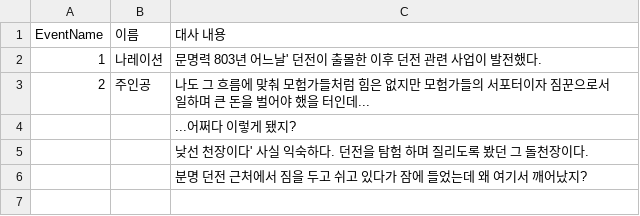
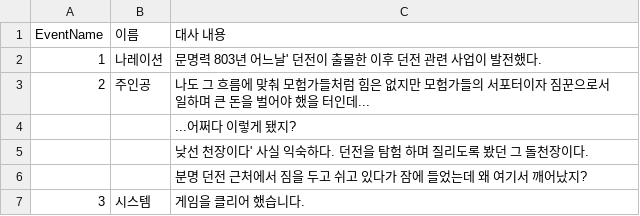
Before and after one commit to CSSeong/CrazyRPG, a CSV file: Assets/Resources/dialogue_sample.csv, drawn as a sheet.

```diff
--- a/Assets/Resources/dialogue_sample.csv
+++ b/Assets/Resources/dialogue_sample.csv
@@ -6 +6,2 @@ EventName,이름,대사 내용
 ,,분명 던전 근처에서 짐을 두고 쉬고 있다가 잠에 들었는데 왜 여기서 깨어났지?
+3,시스템,"게임을 클리어 했습니다."
```
Also changed, not shown: 8 other files.
